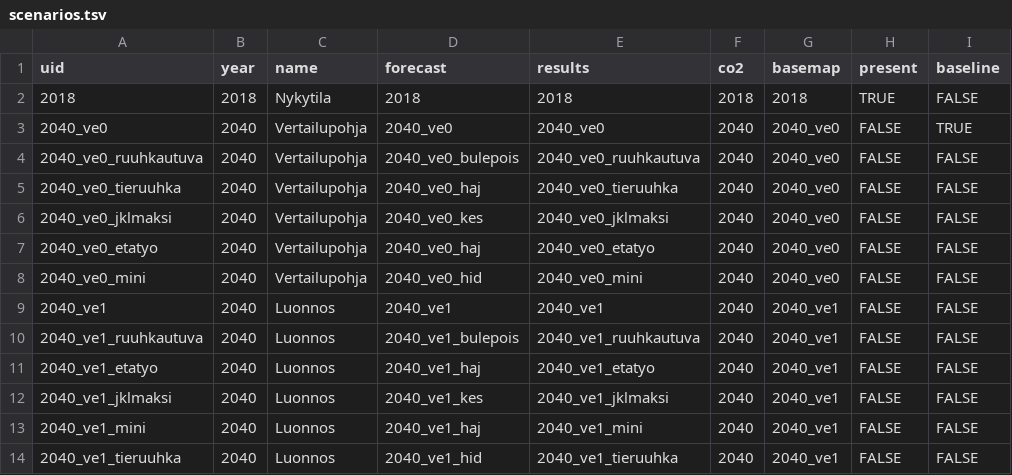
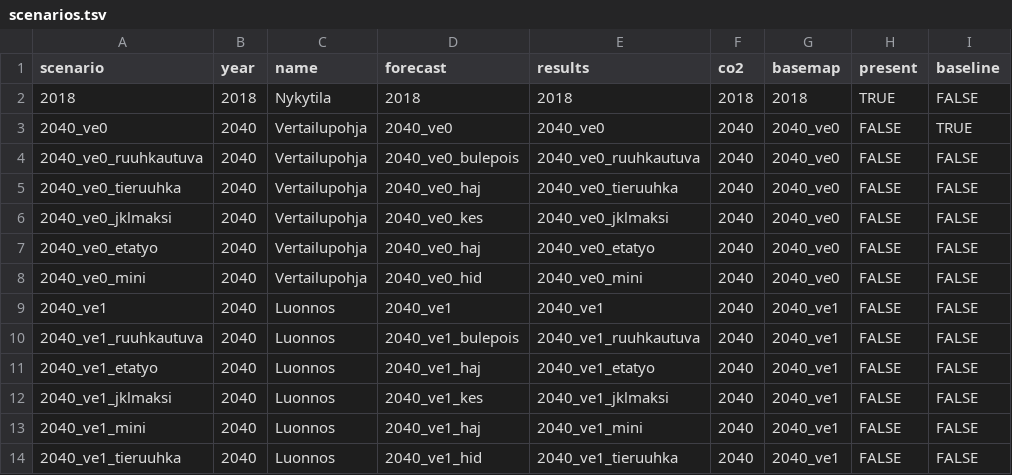
Before and after one commit to HSLdevcom/mal-effect-calculations, a TSV file: scenarios.tsv, drawn as a sheet; only a part is shown; the diff names each change by its address in the sheet, - before the commit and + after, or states it on an @@ line.

Commit message:
Rename column
scenario may be easier to understand

```diff
--- a/scenarios.tsv
+++ b/scenarios.tsv
-A1: uid
+A1: scenario
```
Also changed, not shown: 1 other file.
